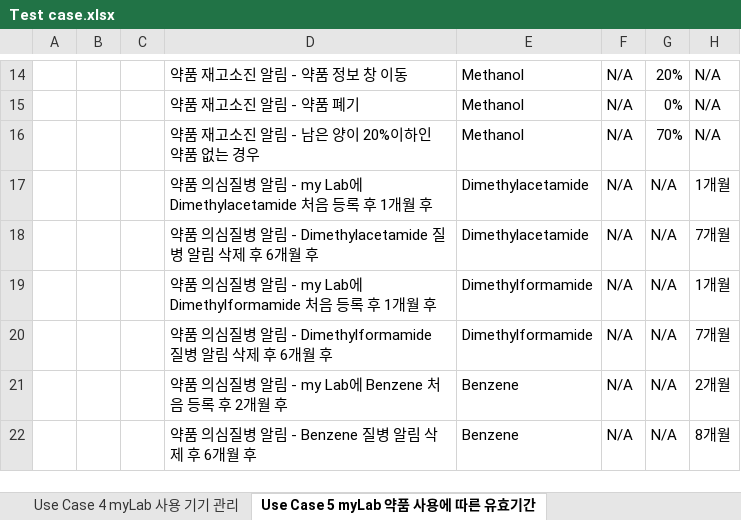
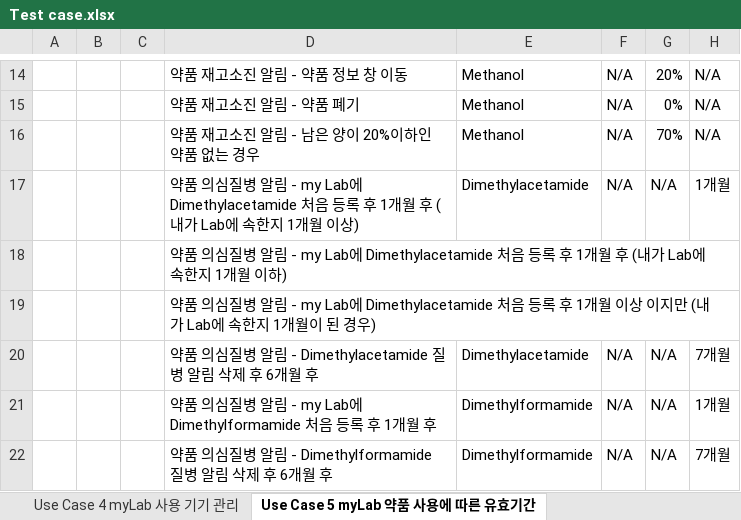
Before and after one commit to jisukim97/ChemicalManagementApplication, an Excel workbook: Document/3_Test Case/Test case.xlsx, sheet Use Case 5 myLab 약품 사용에 따른 유효기간, drawn as a sheet; only a part is shown, gaps mark what is left out; the shorter side is filled out with more unchanged rows; values as stored, in another font and other column widths than the file's, no borders; rows hold the shown columns only; the diff names each change by its address in the sheet, - before the commit and + after, or states it on an @@ line.

Commit message:
Update Test case.xlsx

```diff
--- a/Document/3_Test Case/Test case.xlsx (sheet Use Case 5 myLab 약품 사용에 따른 유효기간)
+++ b/Document/3_Test Case/Test case.xlsx (sheet Use Case 5 myLab 약품 사용에 따른 유효기간)
-D17: …개월 후
+D17: …개월 후 (내가 Lab에 속한지 1개월 이상)
+row 18:  |  |  | 약품 의심질병 알림 - my Lab에 Dimethylacetamide 처음 등록 후 1개월 후 (내가 Lab에 속한지 1개월 이하)
+row 19:  |  |  | 약품 의심질병 알림 - my Lab에 Dimethylacetamide 처음 등록 후 1개월 이상 이지만 (내가 Lab에 속한지 1개월이 된 경우)
```
Also changed, not shown: sheet Use Case 4 myLab 사용 기기 관리, sheet Use Case 3 myLab 멤버 구성.
